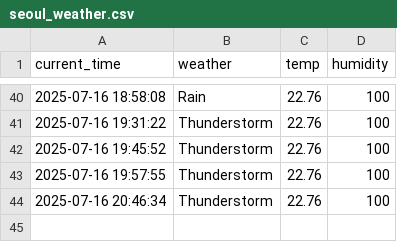
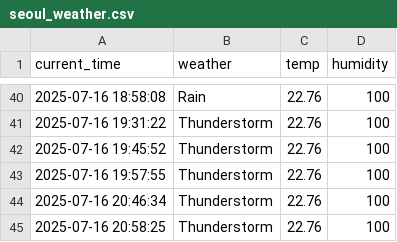
Before and after one commit to hyun1006/seoul_weather_5m, a CSV file: seoul_weather.csv, drawn as a sheet; only a part is shown, gaps mark what is left out; the diff names each change by its address in the sheet, - before the commit and + after, or states it on an @@ line.

```diff
--- a/seoul_weather.csv
+++ b/seoul_weather.csv
+row 45: 2025-07-16 20:58:25 | Thunderstorm | 22.76 | 100
```
